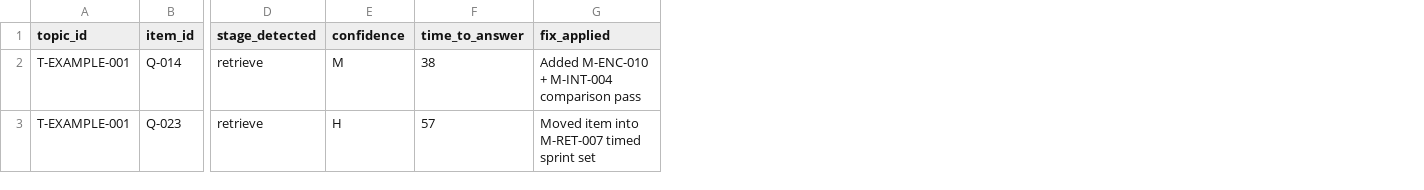
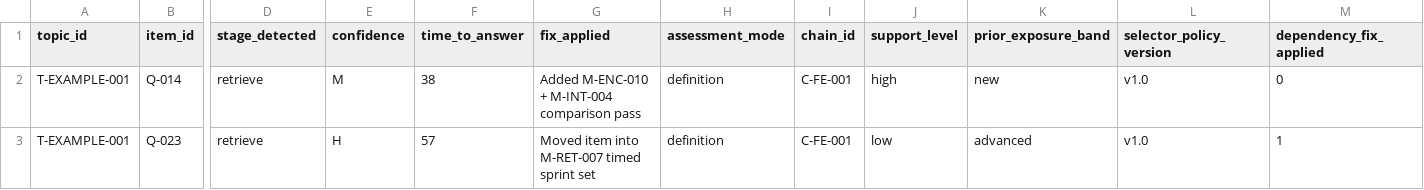
Before and after one commit to Treytucker05/pt-study-sop, a CSV file: sop/library/templates/ErrorLog.csv, drawn as a sheet; only a part is shown, gaps mark what is left out; the diff names each change by its address in the sheet, - before the commit and + after, or states it on an @@ line.

Commit message:
feat(tutor): add tool-calling and CP-MSS selector telemetry hardening

```diff
--- a/sop/library/templates/ErrorLog.csv
+++ b/sop/library/templates/ErrorLog.csv
+column H (assessment_mode), rows 2-3: definition | definition
+column I (chain_id), rows 2-3: C-FE-001 | C-FE-001
+column J (support_level), rows 2-3: high | low
+column K (prior_exposure_band), rows 2-3: new | advanced
+column L (selector_policy_version), rows 2-3: v1.0 | v1.0
+column M (dependency_fix_applied), rows 2-3: 0 | 1
```
Also changed, not shown: 22 other files.
